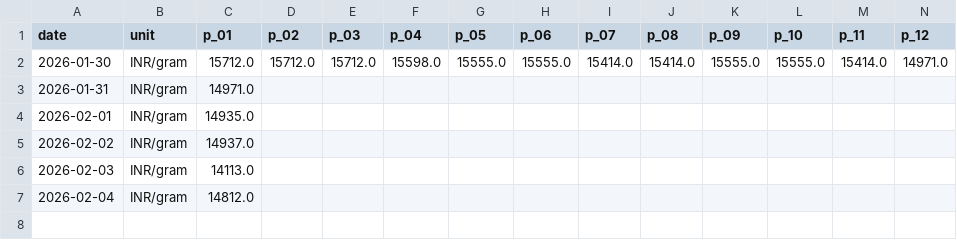
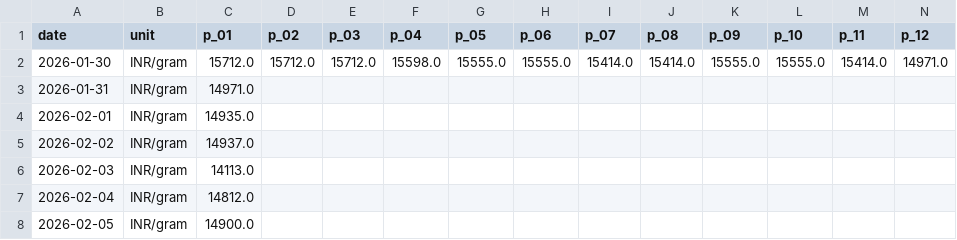
Before and after one commit to yasaswisalagrama/yasaswisalagrama.github.io, a CSV file: data/hourly/gold_22k_hourly.csv, drawn as a sheet; only a part is shown; rows hold the shown columns only; the diff names each change by its address in the sheet, - before the commit and + after, or states it on an @@ line.

```diff
--- a/data/hourly/gold_22k_hourly.csv
+++ b/data/hourly/gold_22k_hourly.csv
+row 8: 2026-02-05 | INR/gram | 14900.0
```
Also changed, not shown: data/gold.csv, data/hourly/copper_hourly.csv, 7 other files.
